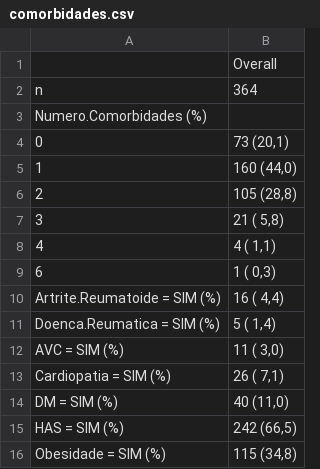
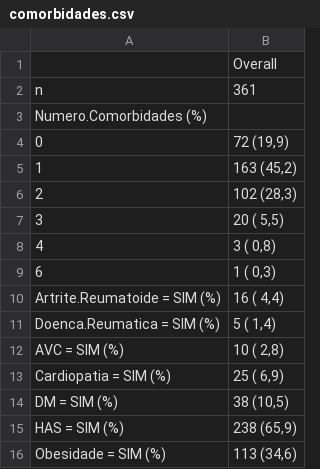
Before and after one commit to philsf-biostat/analise_dados_VC_2016, a CSV file: resultados/comorbidades.csv, drawn as a sheet.

```diff
--- a/resultados/comorbidades.csv
+++ b/resultados/comorbidades.csv
@@ -1,9 +1,9 @@
 "";"Overall"
-"n";"364"
+"n";"361"
 "Numero.Comorbidades (%)";""
-"   0";" 73 (20,1) "
-"   1";"160 (44,0) "
-"   2";"105 (28,8) "
-"   3";" 21 ( 5,8) "
-"   4";"  4 ( 1,1) "
+"   0";" 72 (19,9) "
+"   1";"163 (45,2) "
+"   2";"102 (28,3) "
+"   3";" 20 ( 5,5) "
+"   4";"  3 ( 0,8) "
 "   6";"  1 ( 0,3) "
@@ -11,6 +11,6 @@
 "Doenca.Reumatica = SIM (%)";"  5 ( 1,4) "
-"AVC = SIM (%)";" 11 ( 3,0) "
-"Cardiopatia = SIM (%)";" 26 ( 7,1) "
-"DM = SIM (%)";" 40 (11,0) "
-"HAS = SIM (%)";"242 (66,5) "
-"Obesidade = SIM (%)";"115 (34,8) "
+"AVC = SIM (%)";" 10 ( 2,8) "
+"Cardiopatia = SIM (%)";" 25 ( 6,9) "
+"DM = SIM (%)";" 38 (10,5) "
+"HAS = SIM (%)";"238 (65,9) "
+"Obesidade = SIM (%)";"113 (34,6) "
```
Also changed, not shown: resultados/centro.spt.csv, resultados/centros.csv, 43 other files.
